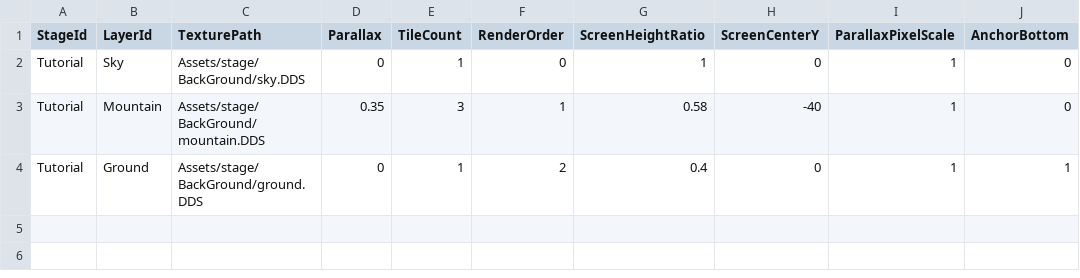
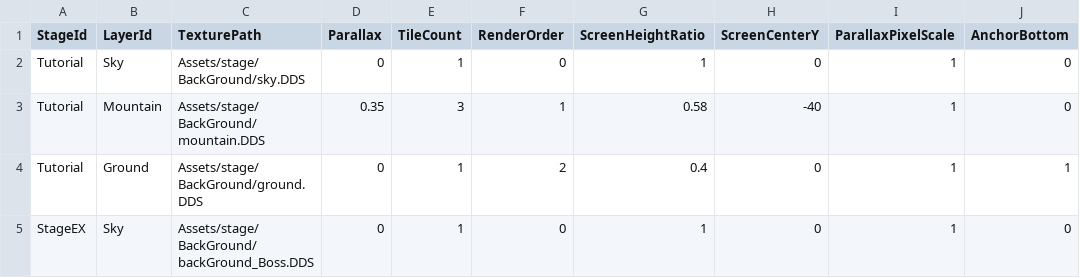
Before and after one commit to YamaguchiHayato/Dimensional-Flip, a TSV file: GameTemplate/Game/Assets/Parameter/ScrollBackGroundLayer.tsv, drawn as a sheet.

```diff
--- a/GameTemplate/Game/Assets/Parameter/ScrollBackGroundLayer.tsv
+++ b/GameTemplate/Game/Assets/Parameter/ScrollBackGroundLayer.tsv
@@ -4 +4,2 @@ Tutorial	Mountain	Assets/stage/BackGround/mountain.DDS	0.35	3	1	0.58	-40	1	0
 Tutorial	Ground	Assets/stage/BackGround/ground.DDS	0	1	2	0.4	0	1	1
+StageEX	Sky	Assets/stage/BackGround/backGround_Boss.DDS	0	1	0	1	0	1	0
```
Also changed, not shown: 13 other files.
